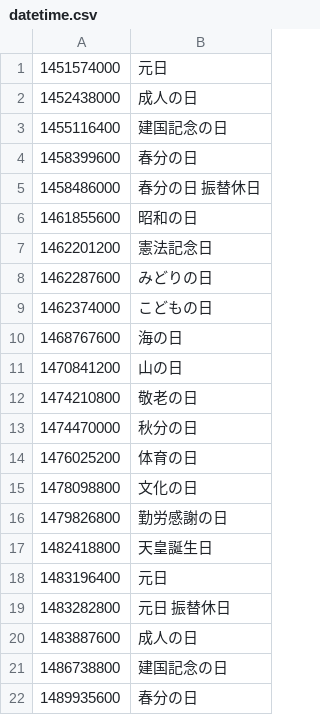
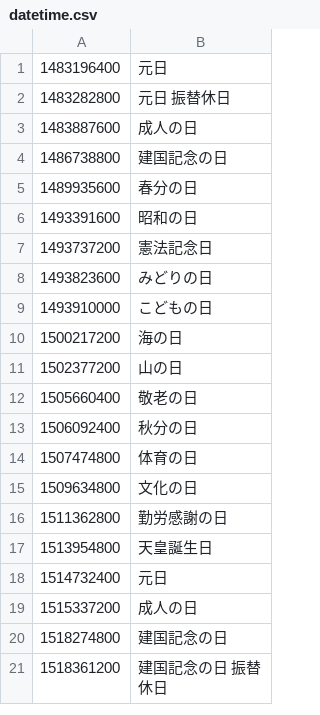
Before and after one commit to holidays-jp/api, a CSV file: v1/datetime.csv, drawn as a sheet; only a part is shown; the shorter side is filled out with more unchanged rows; the diff covers the shown part only.

```diff
--- a/v1/datetime.csv
+++ b/v1/datetime.csv
@@ -1,18 +1 @@
-1451574000,元日
-1452438000,成人の日
-1455116400,建国記念の日
-1458399600,春分の日
-1458486000,"春分の日 振替休日"
-1461855600,昭和の日
-1462201200,憲法記念日
-1462287600,みどりの日
-1462374000,こどもの日
-1468767600,海の日
-1470841200,山の日
-1474210800,敬老の日
-1474470000,秋分の日
-1476025200,体育の日
-1478098800,文化の日
-1479826800,勤労感謝の日
-1482418800,天皇誕生日
 1483196400,元日
```
Also changed, not shown: 19 added rows elsewhere in this file, v1/date.csv, 6 other files.
